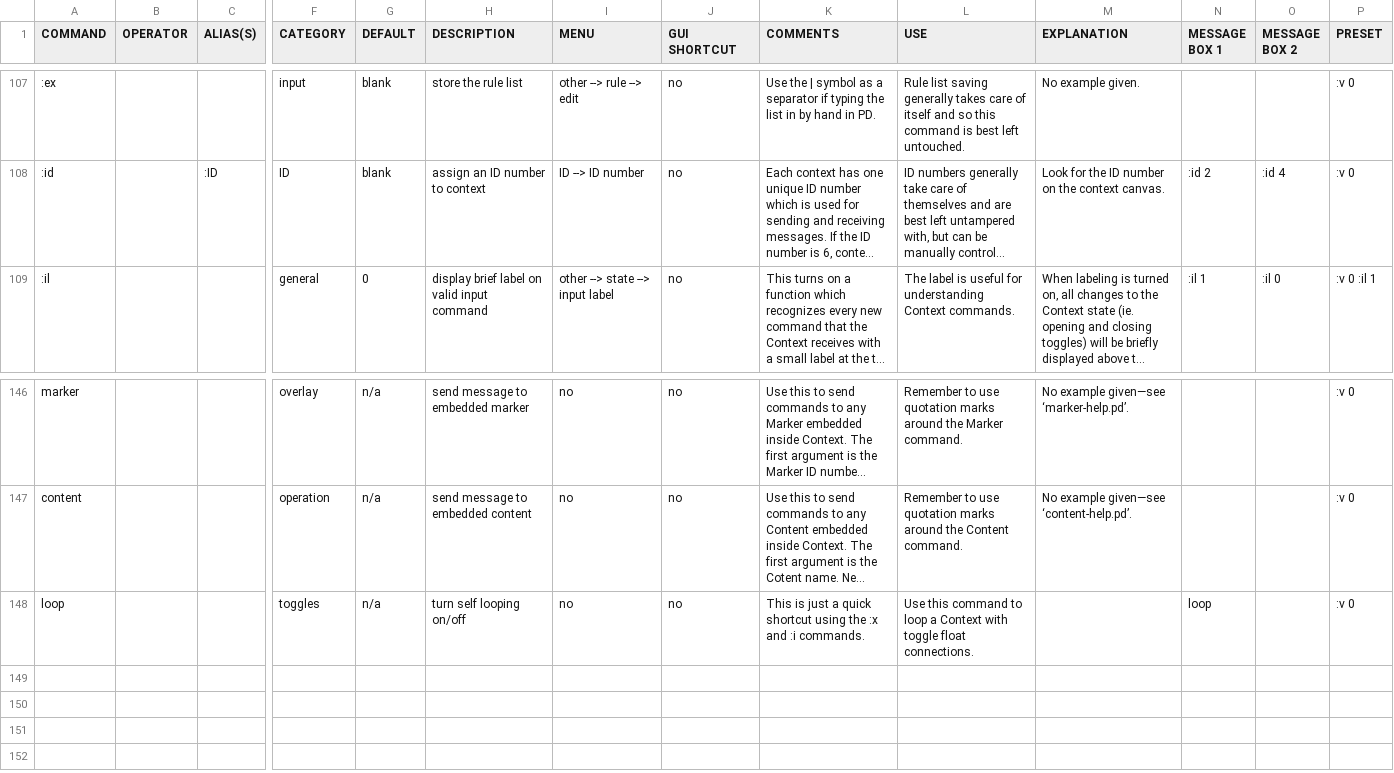
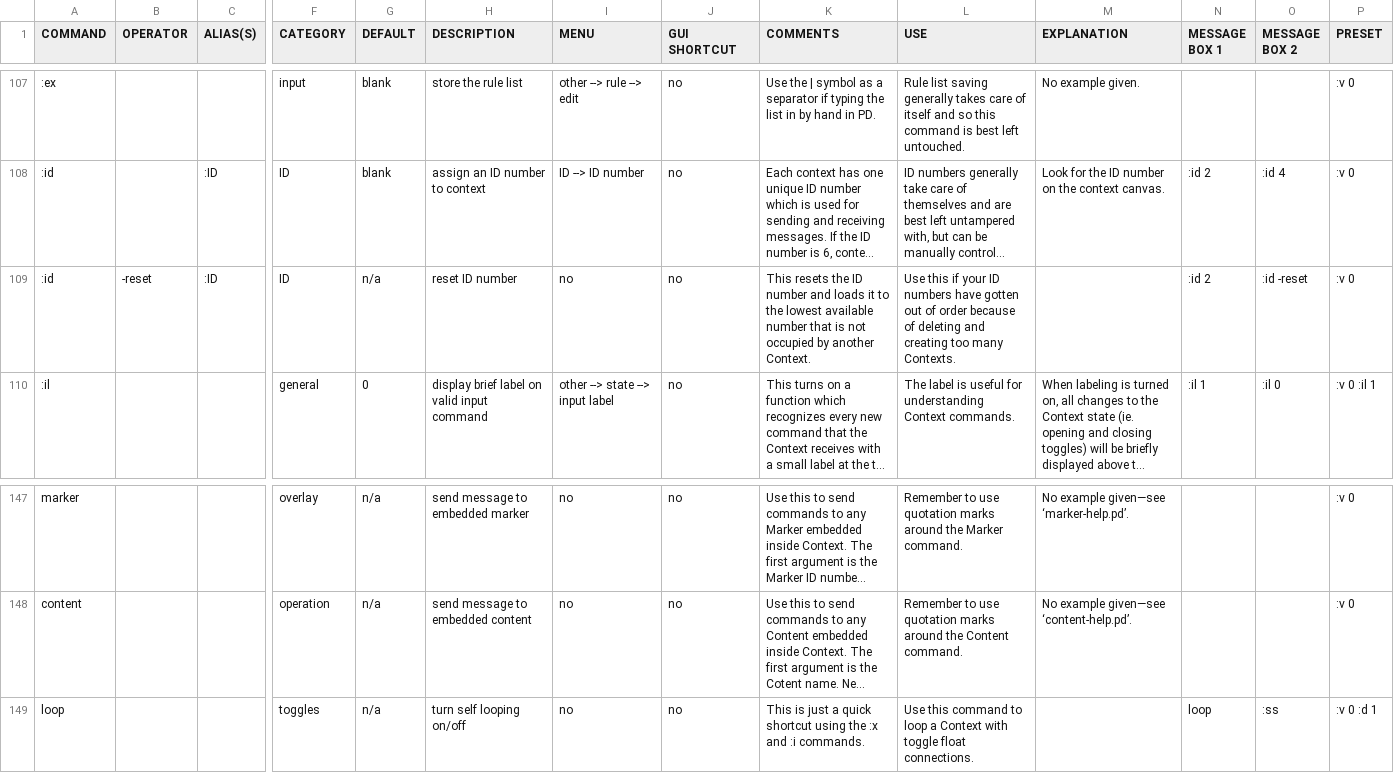
Before and after one commit to LGoodacre/context-sequencer, a CSV file: helpfiles/docfiles/context_commands.csv, drawn as a sheet; only a part is shown, gaps mark what is left out; long unchanged cells end in …; addresses are those after the commit; rows hold the shown columns only; the diff names each change by its address in the sheet, - before the commit and + after, or states it on an @@ line.

Commit message:
new :ID -reset command. Fix bug where first ID sharer array wasn't deleting correctly.

```diff
--- a/helpfiles/docfiles/context_commands.csv
+++ b/helpfiles/docfiles/context_commands.csv
+row 109: :id | -reset | :ID | ID | n/a | reset ID number | no | no | This resets the ID number and loads it to the lowest available number that is not occupied by another Context. | Use this if your ID numbers have gotten out of order because of deleting and creating too many Contexts. |  | :id 2 | :id -reset | :v 0
-O149 (MESSAGE BOX 2): (empty)
+O149 (MESSAGE BOX 2): :ss
-P149 (PRESET): :v 0
+P149 (PRESET): :v 0 :d 1
```
Also changed, not shown: 2 other files.
